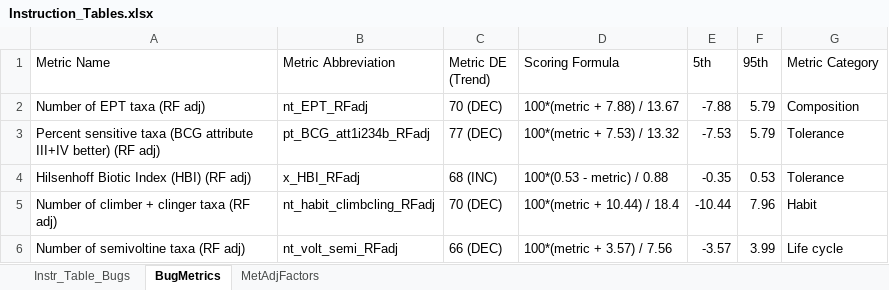
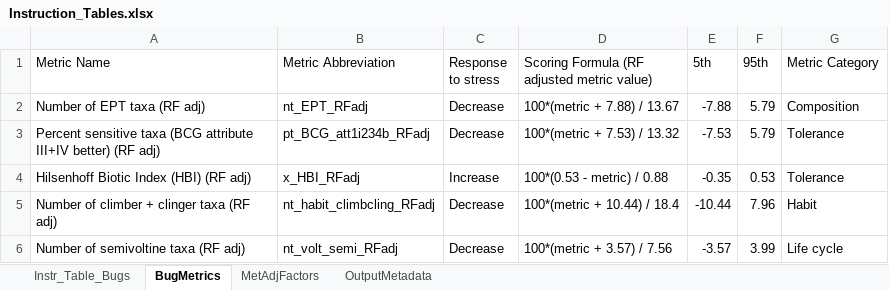
Before and after one commit to Blocktt/KDHEtools, an Excel workbook: inst/shiny-examples/KDHEtools/Extras/tables/Instruction_Tables.xlsx, sheet BugMetrics, drawn as a sheet; values as stored, in another font and other column widths than the file's, no borders; the diff names each change by its address in the sheet, - before the commit and + after, or states it on an @@ line.

```diff
--- a/inst/shiny-examples/KDHEtools/Extras/tables/Instruction_Tables.xlsx (sheet BugMetrics)
+++ b/inst/shiny-examples/KDHEtools/Extras/tables/Instruction_Tables.xlsx (sheet BugMetrics)
+sheet tab: OutputMetadata
-C1: Metric DE (Trend)
+C1: Response to stress
-D1: Scoring Formula
+D1: Scoring Formula (RF adjusted metric value)
-C2 (Response to stress): 70 (DEC)
+C2 (Response to stress): Decrease
-C3 (Response to stress): 77 (DEC)
+C3 (Response to stress): Decrease
-C4 (Response to stress): 68 (INC)
+C4 (Response to stress): Increase
-C5 (Response to stress): 70 (DEC)
+C5 (Response to stress): Decrease
-C6 (Response to stress): 66 (DEC)
+C6 (Response to stress): Decrease
```
Also changed, not shown: sheet Instr_Table_Bugs, 28 other files.
